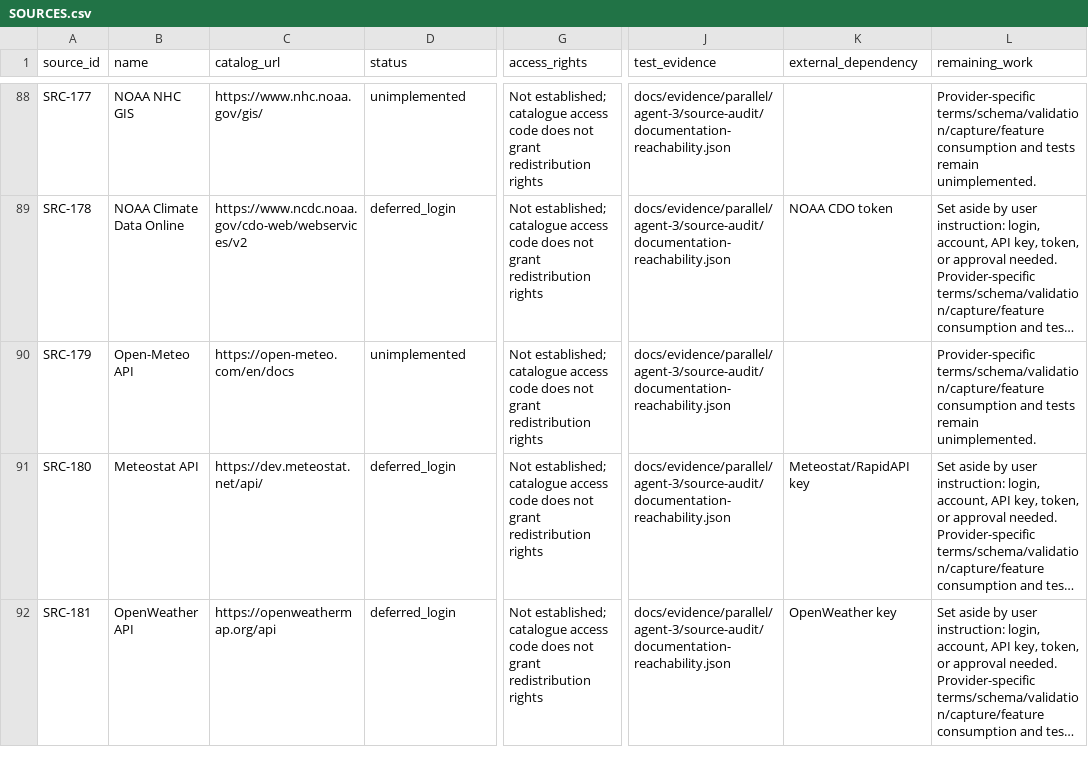
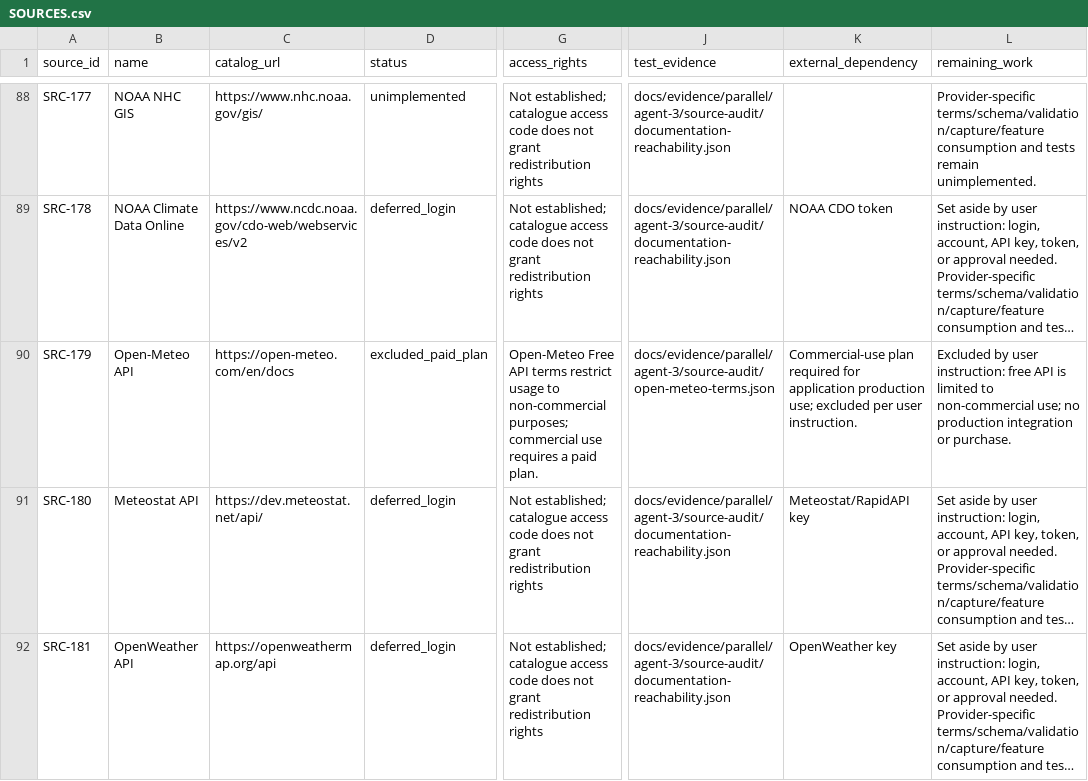
Before and after one commit to Francklin9999/datathon-2026, a CSV file: docs/parallel/reports/agent-3/SOURCES.csv, drawn as a sheet; only a part is shown, gaps mark what is left out; long unchanged cells end in …; the diff covers the shown part only; the diff names each change by its address in the sheet, - before the commit and + after, or states it on an @@ line.

Commit message:
Classify duplicate NASA and paid Open-Meteo rows

```diff
--- a/docs/parallel/reports/agent-3/SOURCES.csv
+++ b/docs/parallel/reports/agent-3/SOURCES.csv
-D90 (status): unimplemented
+D90 (status): excluded_paid_plan
-G90 (access_rights): Not established; catalogue access code does not grant redistribution rights
+G90 (access_rights): Open-Meteo Free API terms restrict usage to non-commercial purposes; commercial use requires a paid plan.
-J90 (test_evidence): docs/evidence/parallel/agent-3/source-audit/documentation-reachability.json
+J90 (test_evidence): docs/evidence/parallel/agent-3/source-audit/open-meteo-terms.json
-K90 (external_dependency): (empty)
+K90 (external_dependency): Commercial-use plan required for application production use; excluded per user instruction.
-L90 (remaining_work): Provider-specific terms/schema/validation/capture/feature consumption and tests remain unimplemented.
+L90 (remaining_work): Excluded by user instruction: free API is limited to non-commercial use; no production integration or purchase.
```
Also changed, not shown: 6 edited cells elsewhere in this file, 6 other files.
